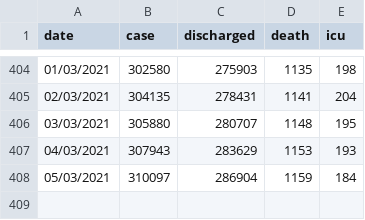
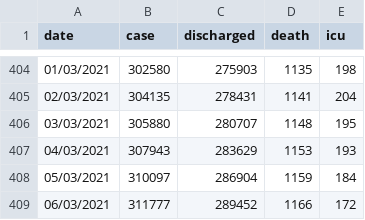
Before and after one commit to DrDiban/covid_Malaysia, a CSV file: data1.csv, drawn as a sheet; only a part is shown, gaps mark what is left out; the diff names each change by its address in the sheet, - before the commit and + after, or states it on an @@ line.

Commit message:
Update data1.csv

```diff
--- a/data1.csv
+++ b/data1.csv
+row 409: 06/03/2021 | 311777 | 289452 | 1166 | 172
```
